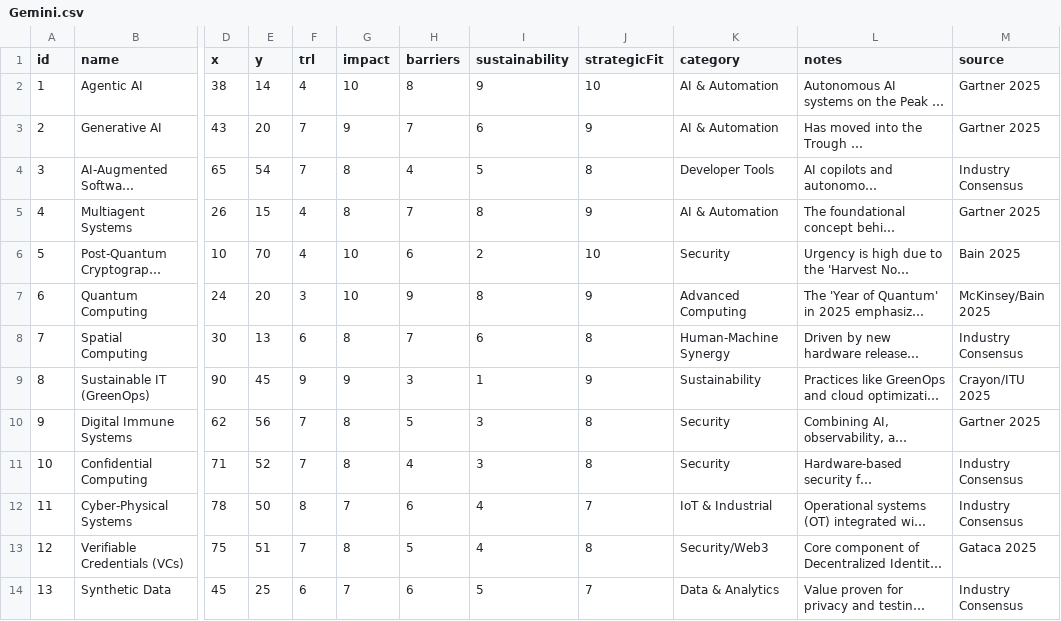
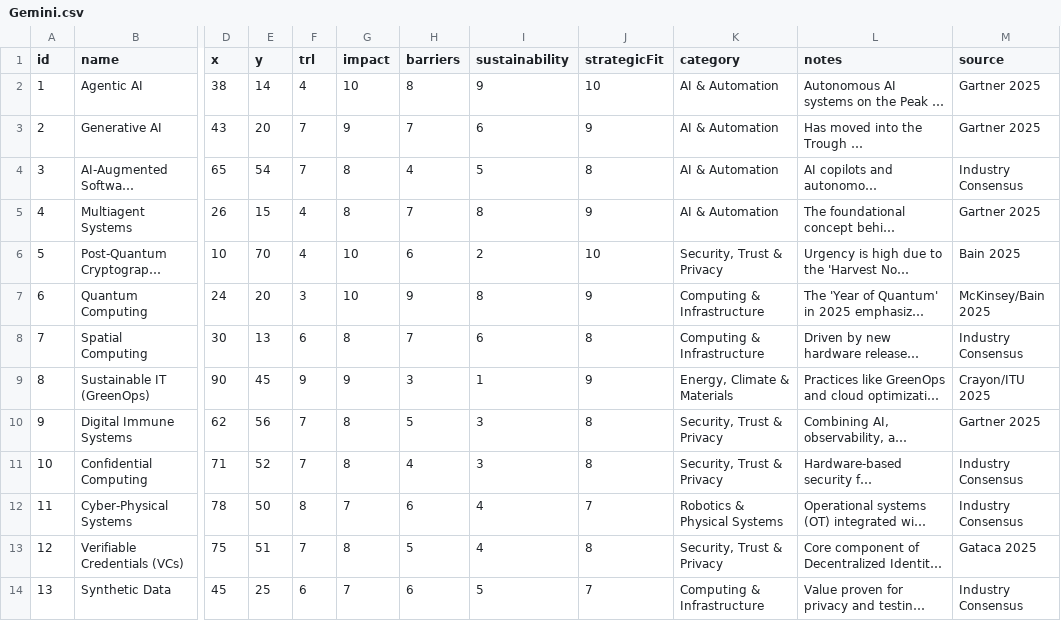
Before and after one commit to alhezmi72/etief-dashboard, a CSV file: dist/data/Exploration/Gemini.csv, drawn as a sheet; only a part is shown, gaps mark what is left out; long unchanged cells end in …; the diff covers the shown part only; the diff names each change by its address in the sheet, - before the commit and + after, or states it on an @@ line.

```diff
--- a/dist/data/Exploration/Gemini.csv
+++ b/dist/data/Exploration/Gemini.csv
-K4 (category): Developer Tools
+K4 (category): AI & Automation
-K6 (category): Security
+K6 (category): Security, Trust & Privacy
-K7 (category): Advanced Computing
+K7 (category): Computing & Infrastructure
-K8 (category): Human-Machine Synergy
+K8 (category): Computing & Infrastructure
-K9 (category): Sustainability
+K9 (category): Energy, Climate & Materials
-K10:K11 (category): Security
+K10:K11 (category): Security, Trust & Privacy
-K12 (category): IoT & Industrial
+K12 (category): Robotics & Physical Systems
-K13 (category): Security/Web3
+K13 (category): Security, Trust & Privacy
-K14 (category): Data & Analytics
+K14 (category): Computing & Infrastructure
```
Also changed, not shown: 10 edited cells elsewhere in this file, dist/data/Exploration/ChatGPT.csv, dist/data/Exploration/DeepSeek.csv, 24 other files.
